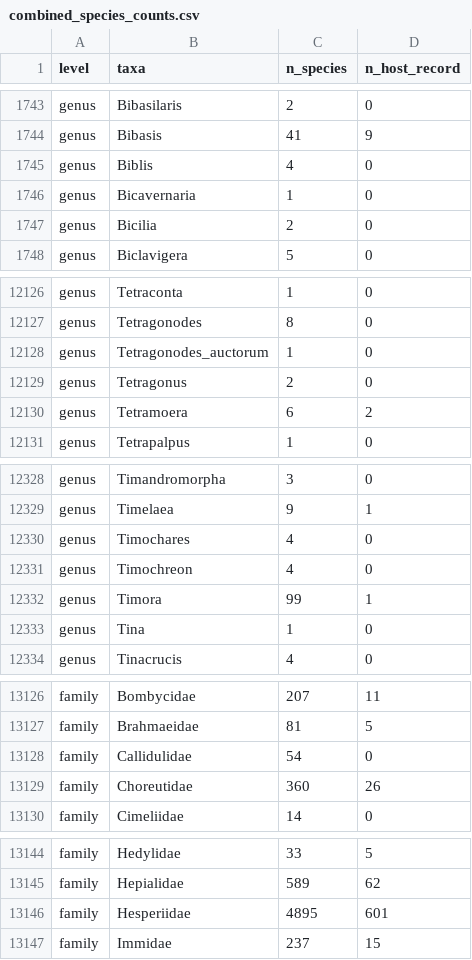
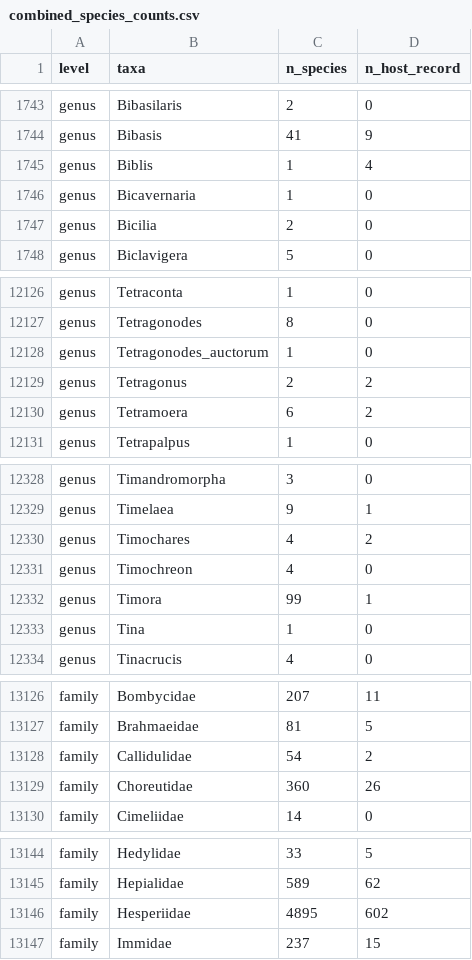
Before and after one commit to LeoFeatherstone/Lepidoptera_Rates_and_Diversity, a CSV file: figures_and_output/combined_species_counts.csv, drawn as a sheet; only a part is shown, gaps mark what is left out; the diff covers the shown part only.

```diff
--- a/figures_and_output/combined_species_counts.csv
+++ b/figures_and_output/combined_species_counts.csv
@@ -1744,3 +1744,3 @@ genus,Bibasilaris,2,0
 genus,Bibasis,41,9
-genus,Biblis,4,0
+genus,Biblis,1,4
 genus,Bicavernaria,1,0
@@ -12128,3 +12128,3 @@ genus,Tetragonodes,8,0
 genus,Tetragonodes_auctorum,1,0
-genus,Tetragonus,2,0
+genus,Tetragonus,2,2
 genus,Tetramoera,6,2
@@ -12329,3 +12329,3 @@ genus,Timandromorpha,3,0
 genus,Timelaea,9,1
-genus,Timochares,4,0
+genus,Timochares,4,2
 genus,Timochreon,4,0
@@ -13127,3 +13127,3 @@ family,Bombycidae,207,11
 family,Brahmaeidae,81,5
-family,Callidulidae,54,0
+family,Callidulidae,54,2
 family,Choreutidae,360,26
@@ -13145,3 +13145,3 @@ family,Hedylidae,33,5
 family,Hepialidae,589,62
-family,Hesperiidae,4895,601
+family,Hesperiidae,4895,602
 family,Immidae,237,15
```
Also changed, not shown: 2 edited cells elsewhere in this file, figures_and_output/combined_host_counts.csv, figures_and_output/contrasts.csv, 2 other files.
